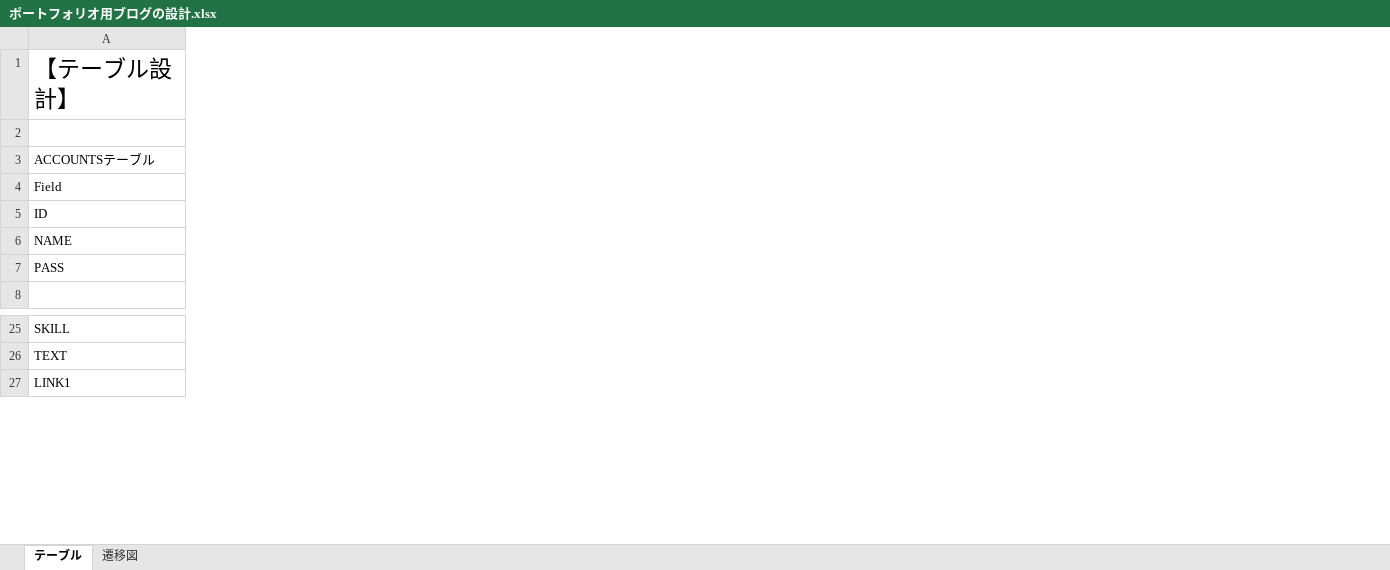
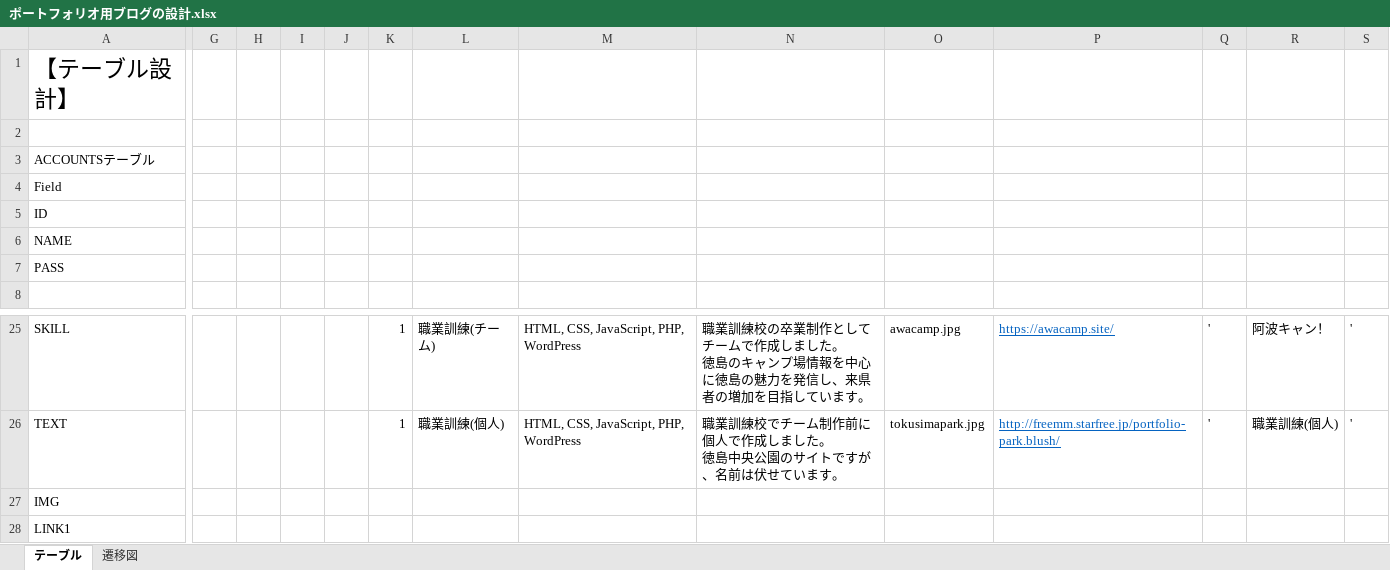
Before and after one commit to miyamoto-ma/myportfolio, an Excel workbook: ポートフォリオ用ブログの設計.xlsx, sheet テーブル, drawn as a sheet; only a part is shown, gaps mark what is left out; values as stored, in another font and other column widths than the file's, no borders; table styles not drawn; rows hold the shown columns only; ↵ is a line break in a cell; the diff names each change by its address in the sheet, - before the commit and + after, or states it on an @@ line.

```diff
--- a/ポートフォリオ用ブログの設計.xlsx (sheet テーブル)
+++ b/ポートフォリオ用ブログの設計.xlsx (sheet テーブル)
+column G, empty
+column H, empty
+column I, empty
+column J, empty
+column K, rows 25-26: 1 | 1
+column L, rows 25-26: 職業訓練(チーム) | 職業訓練(個人)
+column M, rows 25-26: HTML, CSS, JavaScript, PHP, WordPress | HTML, CSS, JavaScript, PHP, WordPress
+column N, rows 25-26: 職業訓練校の卒業制作としてチームで作成しました。 ↵ 徳島のキャンプ場情報を中心に徳島の魅力を発信し、来県者の増加を目指しています。 | 職業訓練校でチーム制作前に個人で作成しました。 ↵ 徳島中央公園のサイトですが、名前は伏せています。
+column O, rows 25-26: awacamp.jpg | tokusimapark.jpg
+column P, rows 25-26: https://awacamp.site/ | http://freemm.starfree.jp/portfolio-park.blush/
+column Q, rows 25-26: ' | '
+column R, rows 25-26: 阿波キャン！ | 職業訓練(個人)
+column S, rows 25-26: ' | '
+row 27: IMG
```
Also changed, not shown: 31 other files.
